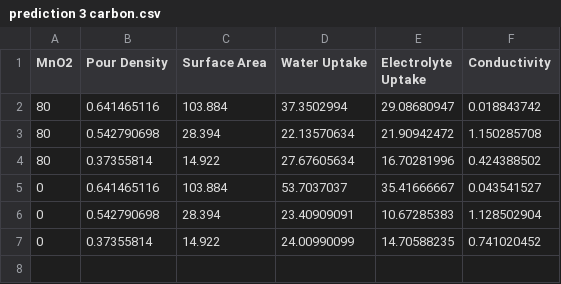
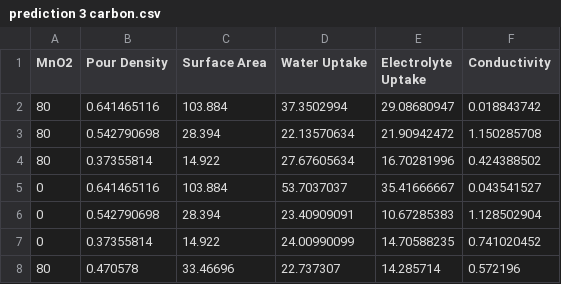
Before and after one commit to nahdarantung/AC-CB-G-MnO2---1, a CSV file: prediction 3 carbon.csv, drawn as a sheet; the diff names each change by its address in the sheet, - before the commit and + after, or states it on an @@ line.

Commit message:
Update prediction 3 carbon.csv

```diff
--- a/prediction 3 carbon.csv
+++ b/prediction 3 carbon.csv
+row 8: 80 | 0.470578 | 33.46696 | 22.737307 | 14.285714 | 0.572196
```
